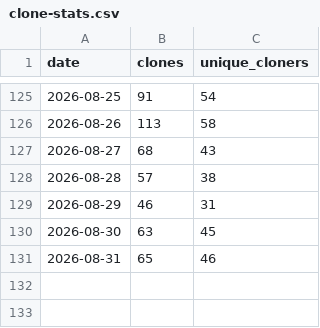
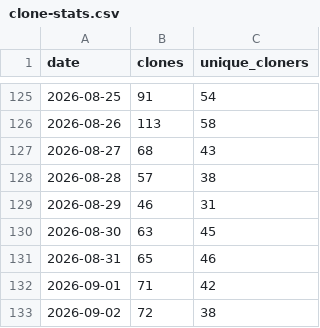
Before and after one commit to ndpvt-web/latex-document-skill, a CSV file: stats/clone-stats.csv, drawn as a sheet; only a part is shown, gaps mark what is left out; the diff names each change by its address in the sheet, - before the commit and + after, or states it on an @@ line.

```diff
--- a/stats/clone-stats.csv
+++ b/stats/clone-stats.csv
+row 132: 2026-09-01 | 71 | 42
+row 133: 2026-09-02 | 72 | 38
```
Also changed, not shown: stats/views.csv.
